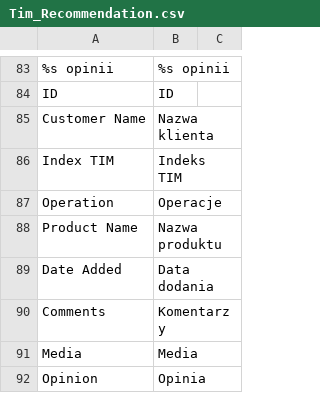
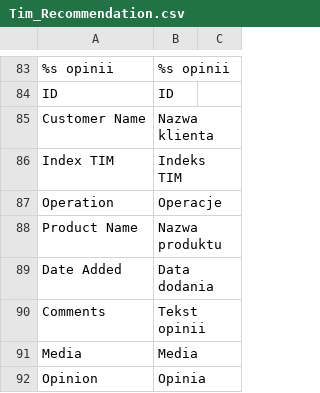
Before and after one commit to Vladishev/recommendation, a CSV file: app/locale/pl_PL/Tim_Recommendation.csv, drawn as a sheet; only a part is shown, gaps mark what is left out; the diff names each change by its address in the sheet, - before the commit and + after, or states it on an @@ line.

Commit message:
changed 4091

```diff
--- a/app/locale/pl_PL/Tim_Recommendation.csv
+++ b/app/locale/pl_PL/Tim_Recommendation.csv
-B90: Komentarzy
+B90: Tekst opinii
```
